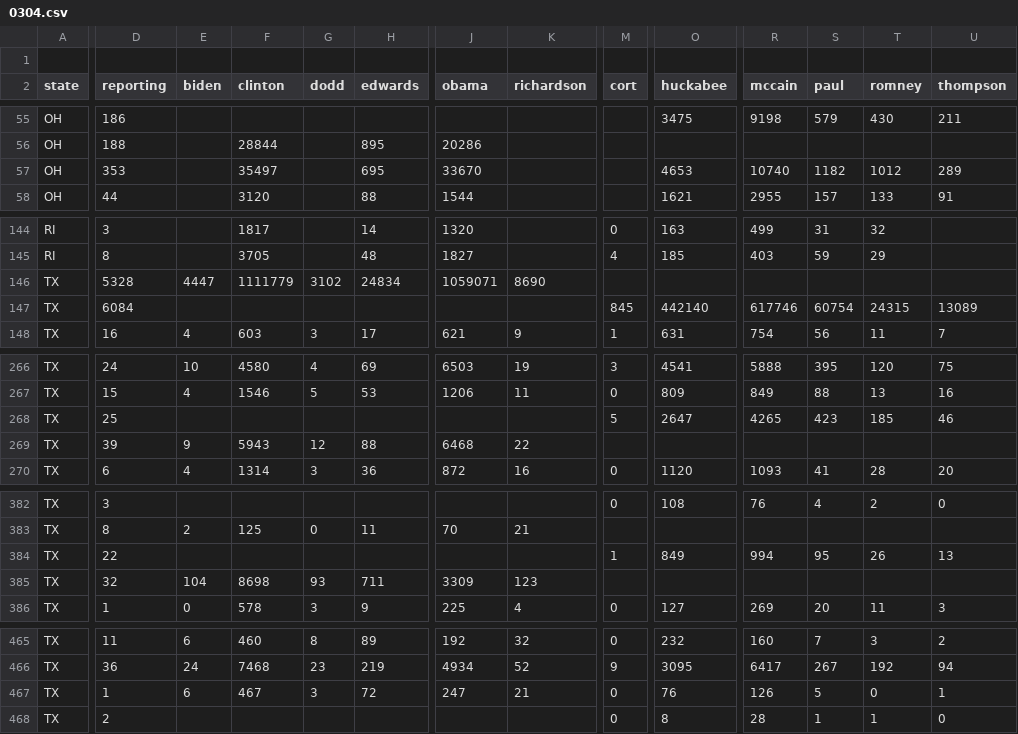
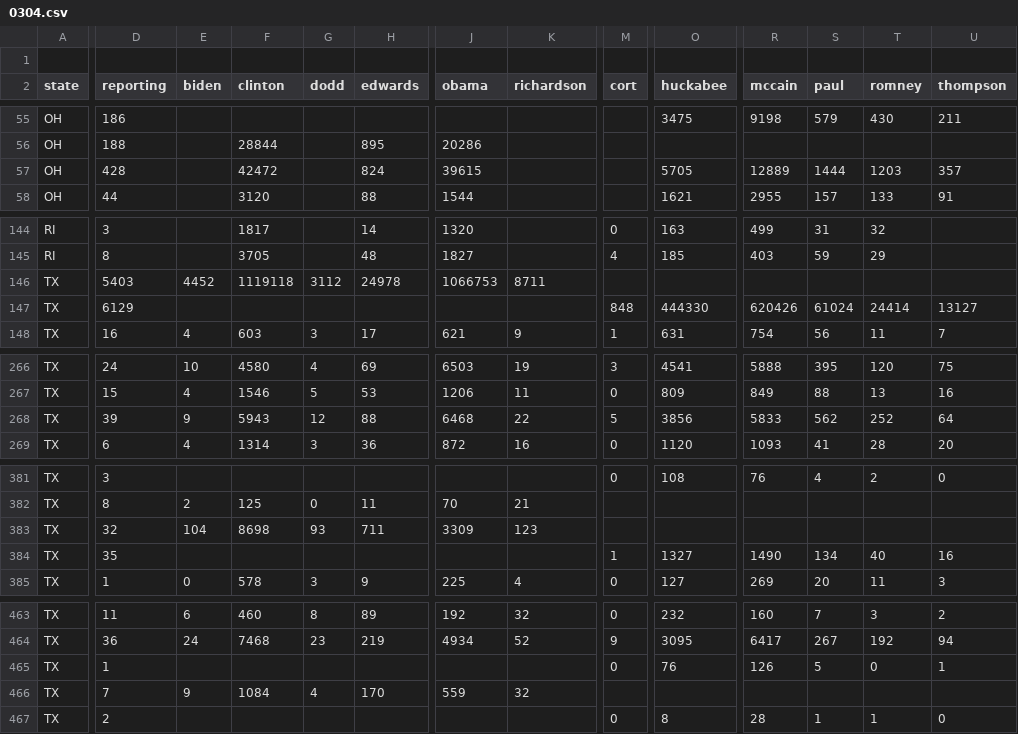
Before and after one commit to geary/primary-maps-2008-data, a CSV file: votes/0304.csv, drawn as a sheet; only a part is shown, gaps mark what is left out; removed rows and columns are numbered as before the commit, all else as after; rows hold the shown columns only; the diff covers the shown part only; the diff names each change by its address in the sheet, - before the commit and + after, or states it on an @@ line.

Commit message:
Vote update

```diff
--- a/votes/0304.csv
+++ b/votes/0304.csv
-row 57: OH | 353 |  | 35497 |  | 695 | 33670 |  |  | 4653 | 10740 | 1182 | 1012 | 289
+row 57: OH | 428 |  | 42472 |  | 824 | 39615 |  |  | 5705 | 12889 | 1444 | 1203 | 357
-D146 (reporting): 5328
+D146 (reporting): 5403
-E146 (biden): 4447
+E146 (biden): 4452
-F146 (clinton): 1111779
+F146 (clinton): 1119118
-G146 (dodd): 3102
+G146 (dodd): 3112
-H146 (edwards): 24834
+H146 (edwards): 24978
-J146 (obama): 1059071
+J146 (obama): 1066753
-K146 (richardson): 8690
+K146 (richardson): 8711
-row 147: TX | 6084 |  |  |  |  |  |  | 845 | 442140 | 617746 | 60754 | 24315 | 13089
+row 147: TX | 6129 |  |  |  |  |  |  | 848 | 444330 | 620426 | 61024 | 24414 | 13127
-row 268: TX | 25 |  |  |  |  |  |  | 5 | 2647 | 4265 | 423 | 185 | 46
-M268 (cort): (empty)
+M268 (cort): 5
-O268 (huckabee): (empty)
+O268 (huckabee): 3856
-R268 (mccain): (empty)
+R268 (mccain): 5833
-S268 (paul): (empty)
+S268 (paul): 562
-T268 (romney): (empty)
+T268 (romney): 252
-U268 (thompson): (empty)
+U268 (thompson): 64
-row 384: TX | 22 |  |  |  |  |  |  | 1 | 849 | 994 | 95 | 26 | 13
+row 384: TX | 35 |  |  |  |  |  |  | 1 | 1327 | 1490 | 134 | 40 | 16
-E465 (biden): 6
+E465 (biden): (empty)
-F465 (clinton): 467
+F465 (clinton): (empty)
-G465 (dodd): 3
+G465 (dodd): (empty)
-H465 (edwards): 72
+H465 (edwards): (empty)
-J465 (obama): 247
+J465 (obama): (empty)
-K465 (richardson): 21
+K465 (richardson): (empty)
+row 466: TX | 7 | 9 | 1084 | 4 | 170 | 559 | 32
```
Also changed, not shown: 7 added rows, 9 removed rows and 55 edited cells elsewhere in this file, 6 other files.
